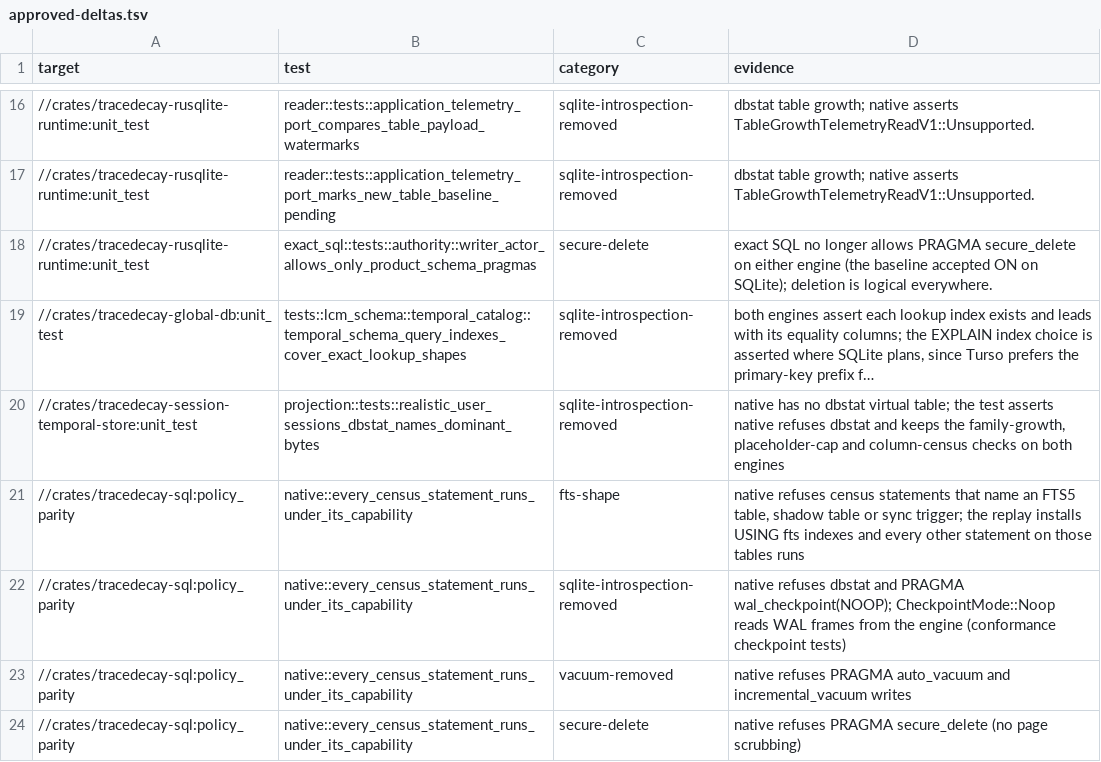
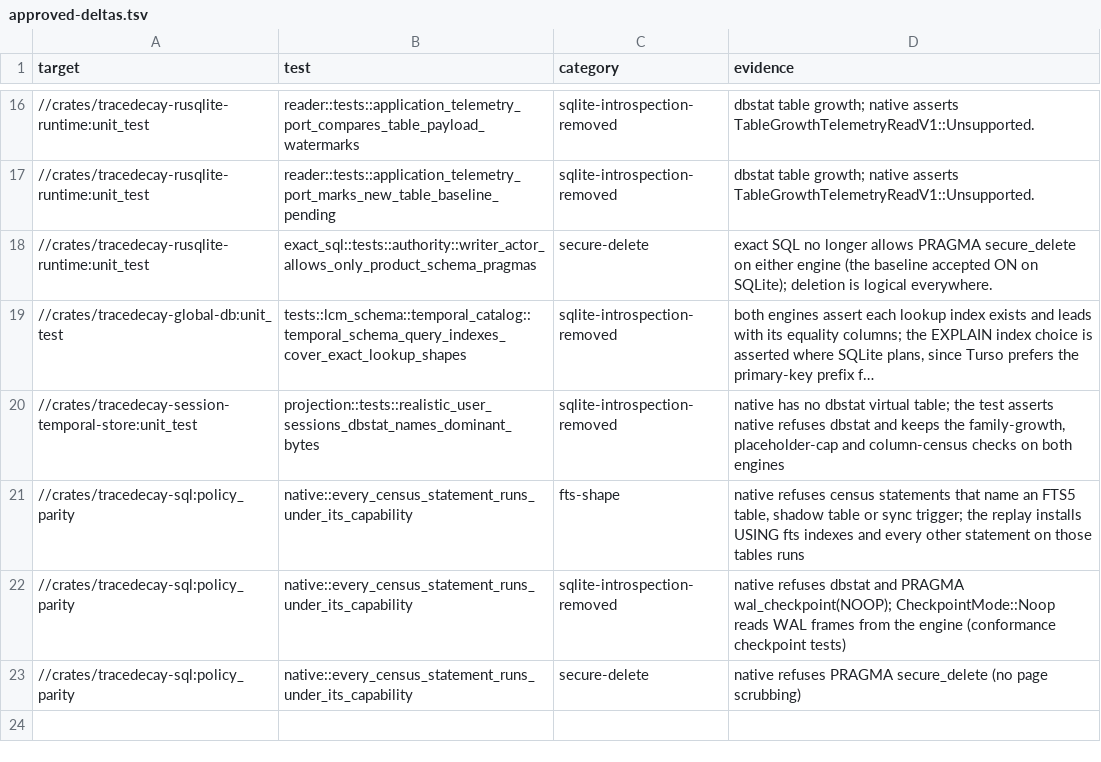
Before and after one commit to ScriptedAlchemy/tracedecay, a TSV file: benchmark_data/storage-concurrency/approved-deltas.tsv, drawn as a sheet; only a part is shown, gaps mark what is left out; long unchanged cells end in …; the diff names each change by its address in the sheet, - before the commit and + after, or states it on an @@ line.

Commit message:
test(sql): drop the vacuum delta the merged census no longer needs
The merged census carries no auto_vacuum or incremental_vacuum statement, so the native gate reported VacuumRemoved as an unused excuse. Removing it makes a returning auto_vacuum statement fail the native gate.

```diff
--- a/benchmark_data/storage-concurrency/approved-deltas.tsv
+++ b/benchmark_data/storage-concurrency/approved-deltas.tsv
-row 23: //crates/tracedecay-sql:policy_parity | native::every_census_statement_runs_under_its_capability | vacuum-removed | native refuses PRAGMA auto_vacuum and incremental_vacuum writes
```
Also changed, not shown: 1 other file.
